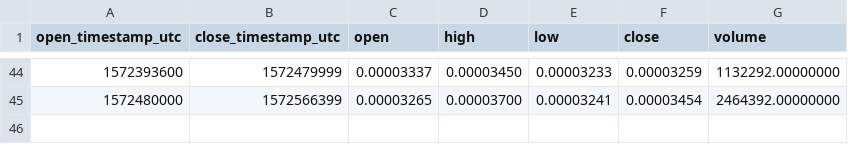
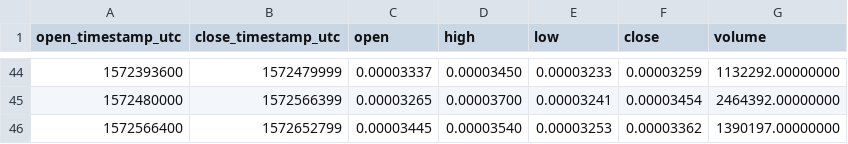
Before and after one commit to cryptobigbro/binance-BANDBTC, a CSV file: binance-BANDBTC-1d.csv, drawn as a sheet; only a part is shown, gaps mark what is left out; the diff names each change by its address in the sheet, - before the commit and + after, or states it on an @@ line.

```diff
--- a/binance-BANDBTC-1d.csv
+++ b/binance-BANDBTC-1d.csv
+row 46: 1572566400 | 1572652799 | 0.00003445 | 0.00003540 | 0.00003253 | 0.00003362 | 1390197.00000000
```
Also changed, not shown: binance-BANDBTC-1h.csv.
